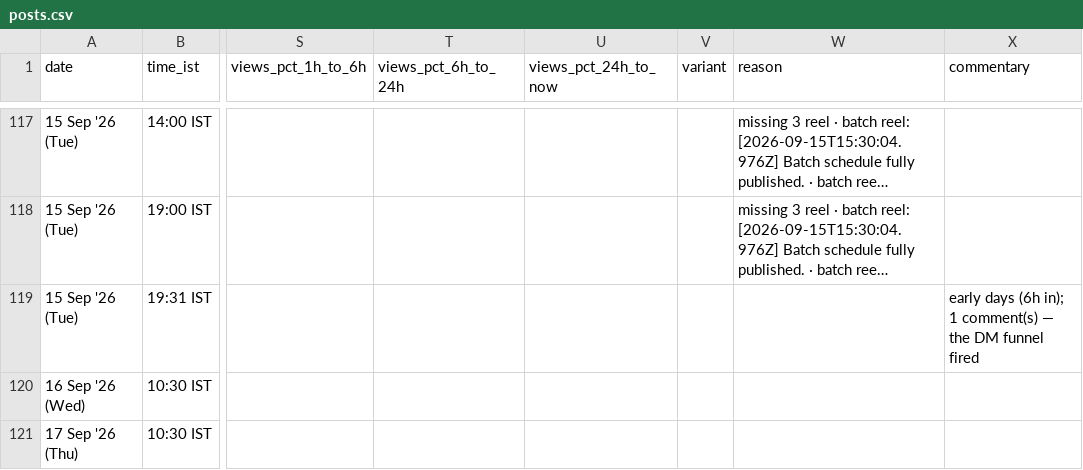
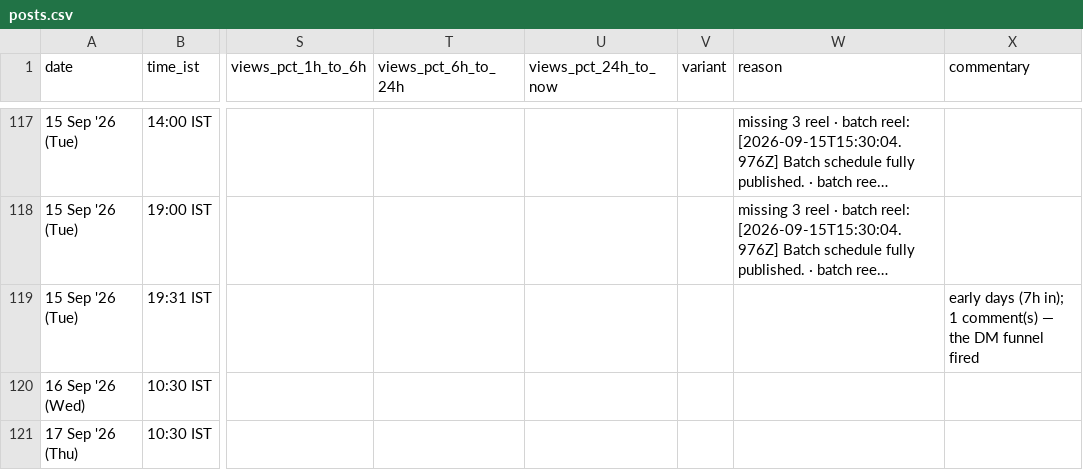
Before and after one commit to archit-akg13/architmittal.com, a CSV file: public/metrics/posts.csv, drawn as a sheet; only a part is shown, gaps mark what is left out; long unchanged cells end in …; the diff names each change by its address in the sheet, - before the commit and + after, or states it on an @@ line.

Commit message:
metrics: hourly snapshot [skip ci]

```diff
--- a/public/metrics/posts.csv
+++ b/public/metrics/posts.csv
-X119 (commentary): early days (6h in); 1…
+X119 (commentary): early days (7h in); 1…
```
Also changed, not shown: public/metrics/status.csv.
